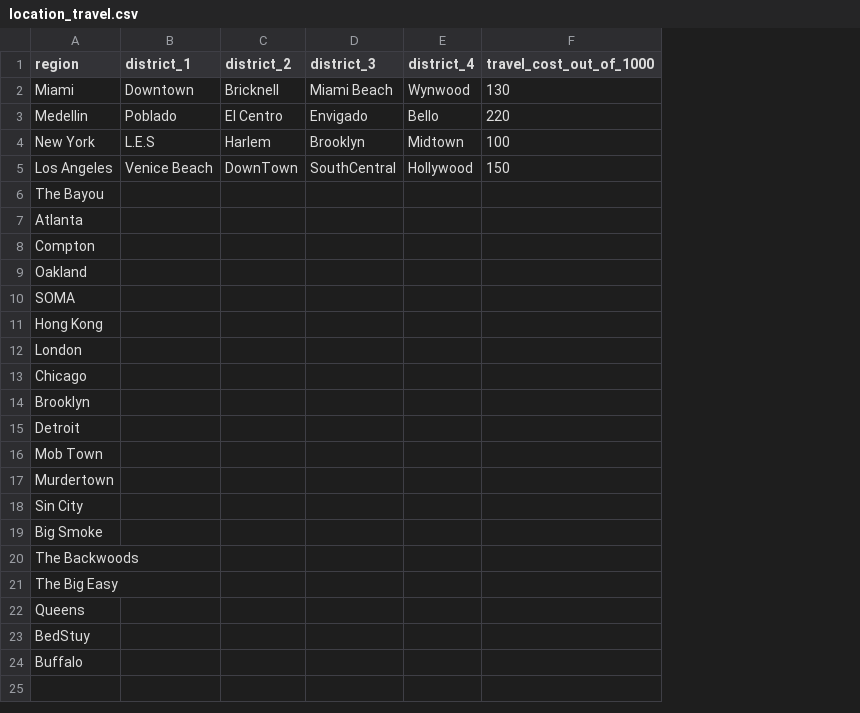
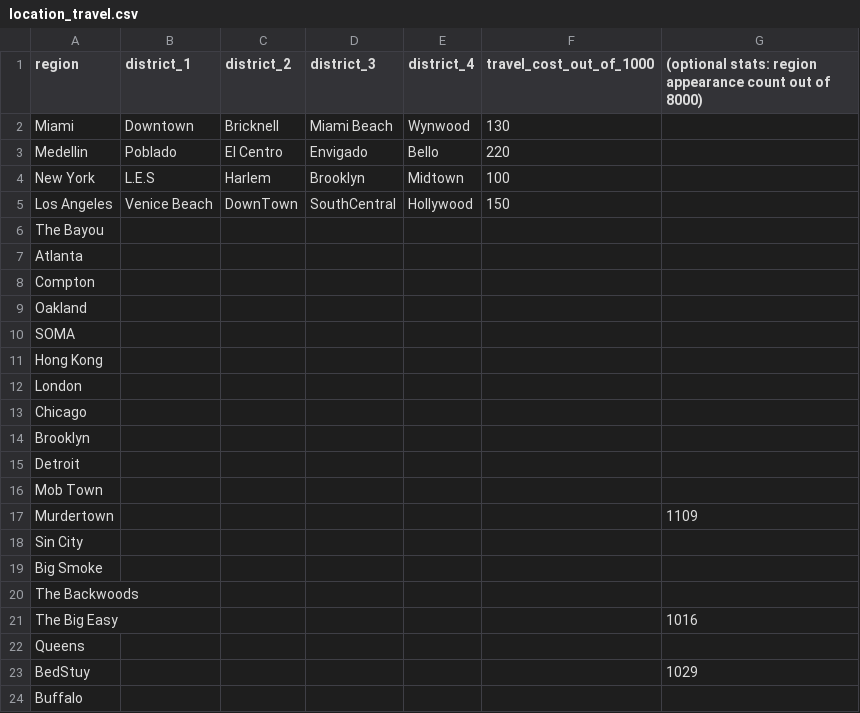
Before and after one commit to dopedao/RYO, a CSV file: mappings/location_travel.csv, drawn as a sheet; the diff names each change by its address in the sheet, - before the commit and + after, or states it on an @@ line.

Commit message:
Add stats notes

```diff
--- a/mappings/location_travel.csv
+++ b/mappings/location_travel.csv
+column G, rows 1-23: (optional stats: region appearance count out of 8000) |  |  |  |  |  |  |  |  |  |  |  |  |  |  |  | 1109 |  |  |  | 1016 |  | 1029
```
Also changed, not shown: mappings/drugs_value.csv, mappings/weapon_strength.csv, 1 other file.
